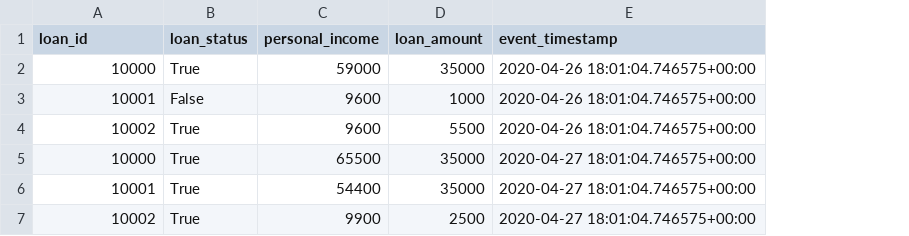
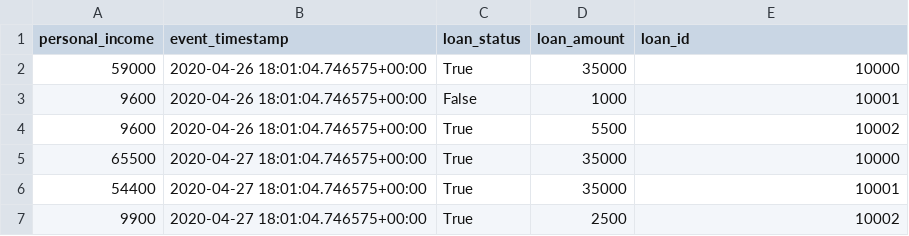
Before and after one commit to MatsMoll/aligned, a CSV file: test_data/loan.csv, drawn as a sheet; removed rows and columns are numbered as before the commit, all else as after; the diff names each change by its address in the sheet, - before the commit and + after, or states it on an @@ line.

```diff
--- a/test_data/loan.csv
+++ b/test_data/loan.csv
+column B (event_timestamp), rows 2-7: 2020-04-26 18:01:04.746575+00:00 | 2020-04-26 18:01:04.746575+00:00 | 2020-04-26 18:01:04.746575+00:00 | 2020-04-27 18:01:04.746575+00:00 | 2020-04-27 18:01:04.746575+00:00 | 2020-04-27 18:01:04.746575+00:00
-column C (personal_income), rows 2-7: 59000 | 9600 | 9600 | 65500 | 54400 | 9900
-A1: loan_id
+A1: personal_income
-E1: event_timestamp
+E1: loan_id
-A2 (personal_income): 10000
+A2 (personal_income): 59000
-E2 (loan_id): 2020-04-26 18:01:04.746575+00:00
+E2 (loan_id): 10000
-A3 (personal_income): 10001
+A3 (personal_income): 9600
-E3 (loan_id): 2020-04-26 18:01:04.746575+00:00
+E3 (loan_id): 10001
-A4 (personal_income): 10002
+A4 (personal_income): 9600
-E4 (loan_id): 2020-04-26 18:01:04.746575+00:00
+E4 (loan_id): 10002
-A5 (personal_income): 10000
+A5 (personal_income): 65500
-E5 (loan_id): 2020-04-27 18:01:04.746575+00:00
+E5 (loan_id): 10000
-A6 (personal_income): 10001
+A6 (personal_income): 54400
-E6 (loan_id): 2020-04-27 18:01:04.746575+00:00
+E6 (loan_id): 10001
-A7 (personal_income): 10002
+A7 (personal_income): 9900
-E7 (loan_id): 2020-04-27 18:01:04.746575+00:00
+E7 (loan_id): 10002
```
Also changed, not shown: test_data/credit_history.csv, test_data/data/csv_iso.csv, 12 other files.
